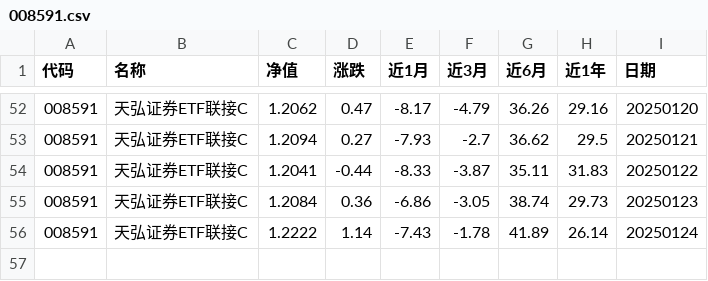
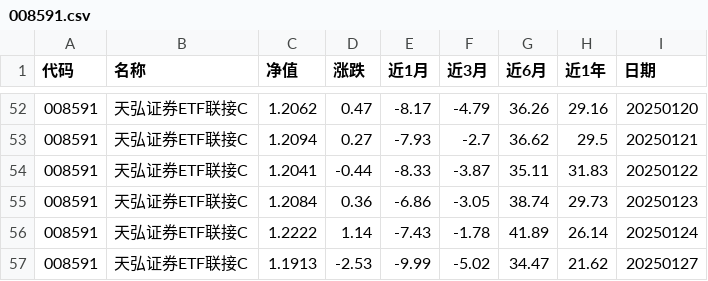
Before and after one commit to Syncswitch/reptile, a CSV file: data/008591.csv, drawn as a sheet; only a part is shown, gaps mark what is left out.

```diff
--- a/data/008591.csv
+++ b/data/008591.csv
@@ -56 +56,2 @@
 008591,天弘证券ETF联接C,1.2222,1.14,-7.43,-1.78,41.89,26.14,20250124
+008591,天弘证券ETF联接C,1.1913,-2.53,-9.99,-5.02,34.47,21.62,20250127
```
Also changed, not shown: data/005918.csv, data/011609.csv, 5 other files.
